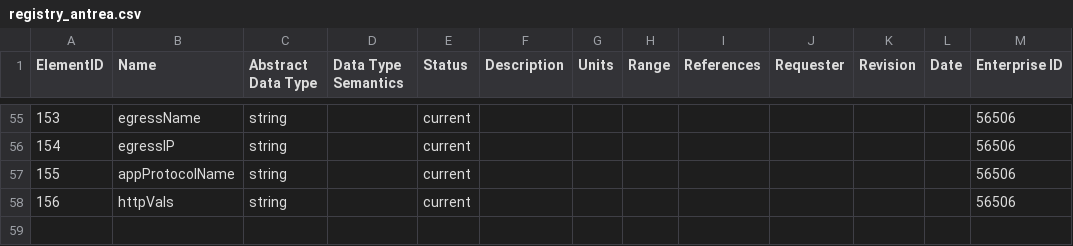
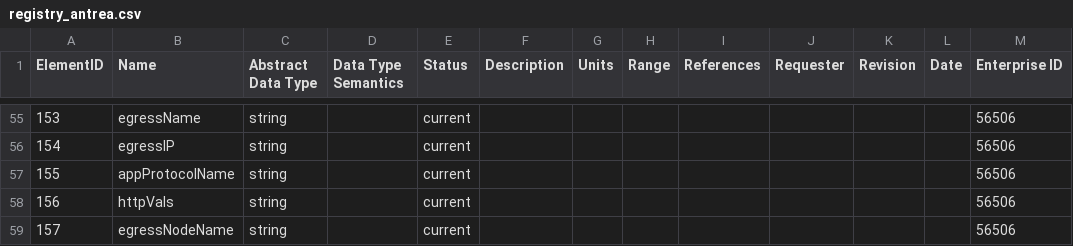
Before and after one commit to vmware/go-ipfix, a CSV file: pkg/registry/registry_antrea.csv, drawn as a sheet; only a part is shown, gaps mark what is left out.

Commit message:
Add "egressNodeName" IE (#343)
Add a new field "egressNodeName" for the visibility of Egress information
in flow records.

Signed-off-by: Kumar Atish <katish@vmware.com>

```diff
--- a/pkg/registry/registry_antrea.csv
+++ b/pkg/registry/registry_antrea.csv
@@ -58 +58,2 @@ ElementID,Name,Abstract Data Type,Data Type Semantics,Status,Description,Units,R
 156,httpVals,string,,current,,,,,,,,56506,
+157,egressNodeName,string,,current,,,,,,,,56506,
```
Also changed, not shown: 1 other file.
